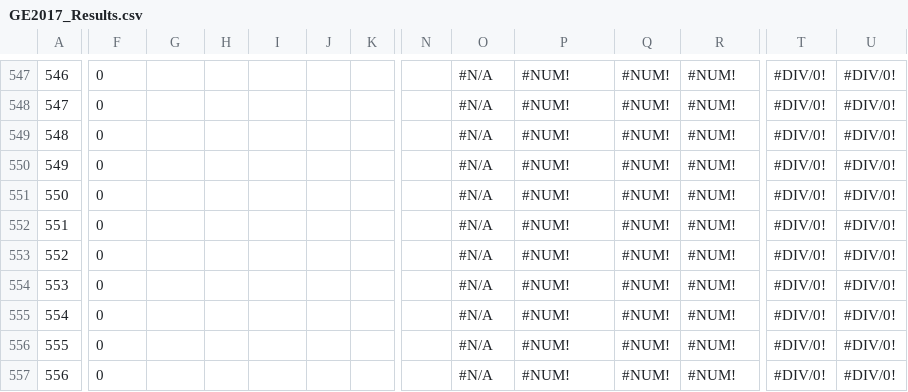
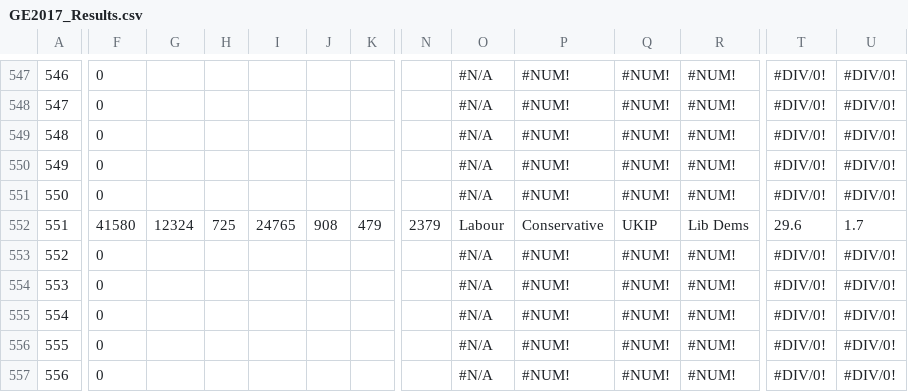
Before and after one commit to robwebby/robwebby.github.io, a CSV file: GE2017_Results.csv, drawn as a sheet; only a part is shown, gaps mark what is left out; the diff covers the shown part only; the diff names each change by its address in the sheet, - before the commit and + after, or states it on an @@ line.

```diff
--- a/GE2017_Results.csv
+++ b/GE2017_Results.csv
-F552: 0
+F552: 41580
-G552: (empty)
+G552: 12324
-H552: (empty)
+H552: 725
-I552: (empty)
+I552: 24765
-J552: (empty)
+J552: 908
-K552: (empty)
+K552: 479
-N552: (empty)
+N552: 2379
-O552: #N/A
+O552: Labour
-P552: #NUM!
+P552: Conservative
-Q552: #NUM!
+Q552: UKIP
-R552: #NUM!
+R552: Lib Dems
-T552: #DIV/0!
+T552: 29.6
-U552: #DIV/0!
+U552: 1.7
```
Also changed, not shown: 14 edited cells elsewhere in this file, 4 other files.
